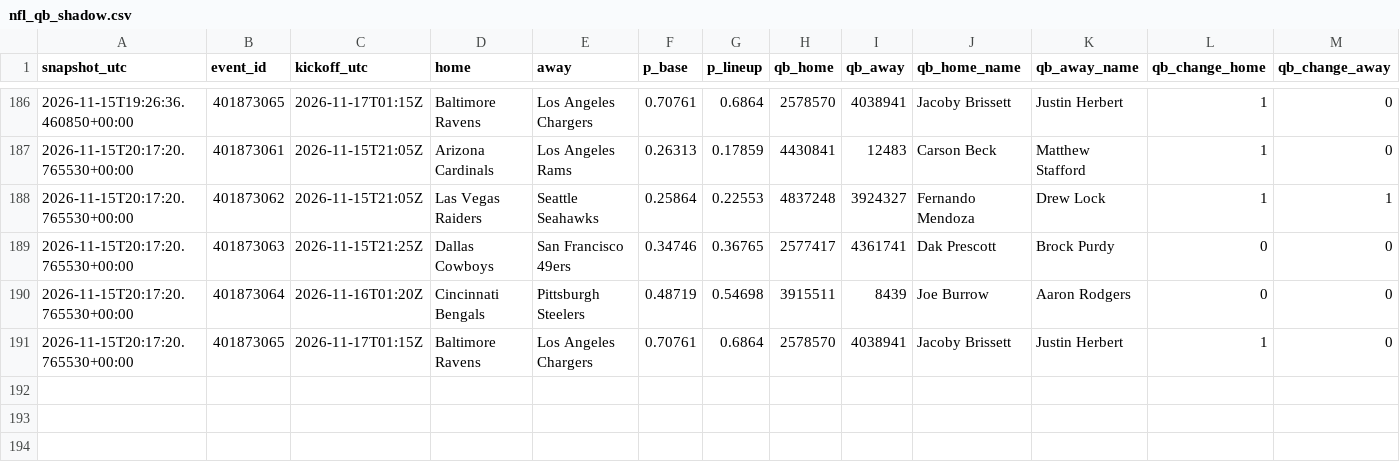
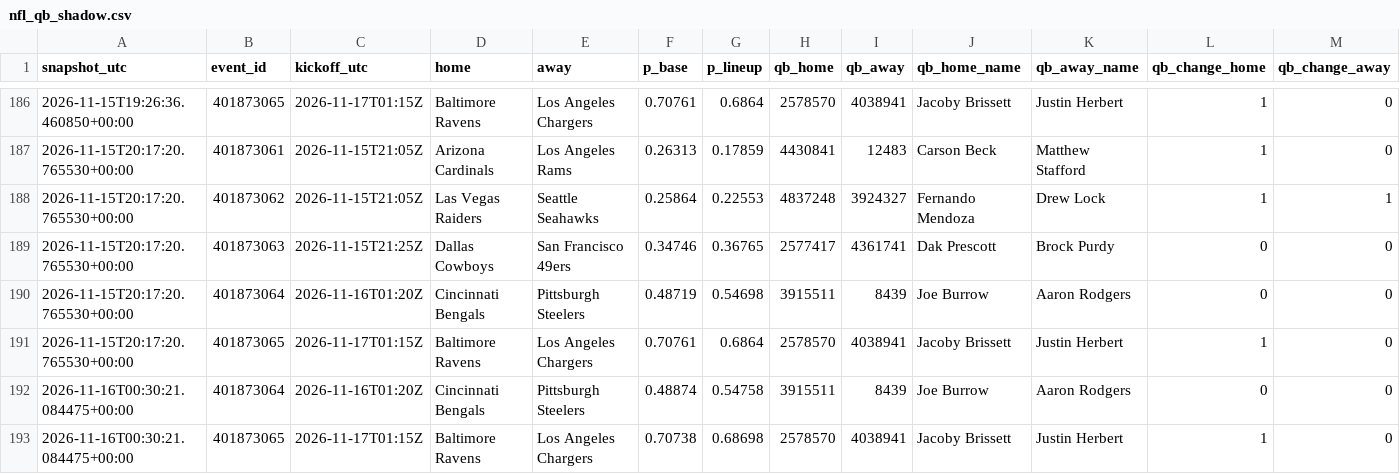
Before and after one commit to gabrielreyesu/mocha-picks, a CSV file: predictions/nfl_qb_shadow.csv, drawn as a sheet; only a part is shown, gaps mark what is left out; rows hold the shown columns only; the diff names each change by its address in the sheet, - before the commit and + after, or states it on an @@ line.

```diff
--- a/predictions/nfl_qb_shadow.csv
+++ b/predictions/nfl_qb_shadow.csv
+row 192: 2026-11-16T00:30:21.084475+00:00 | 401873064 | 2026-11-16T01:20Z | Cincinnati Bengals | Pittsburgh Steelers | 0.48874 | 0.54758 | 3915511 | 8439 | Joe Burrow | Aaron Rodgers | 0 | 0
+row 193: 2026-11-16T00:30:21.084475+00:00 | 401873065 | 2026-11-17T01:15Z | Baltimore Ravens | Los Angeles Chargers | 0.70738 | 0.68698 | 2578570 | 4038941 | Jacoby Brissett | Justin Herbert | 1 | 0
```
Also changed, not shown: 1 other file.
